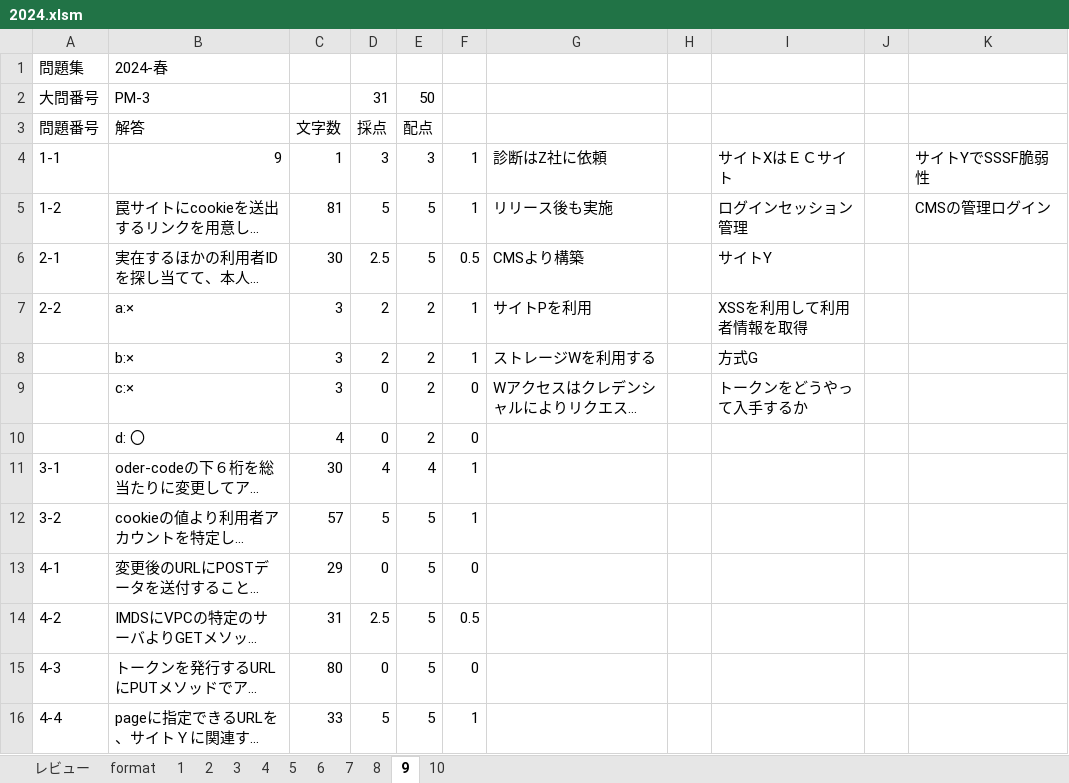
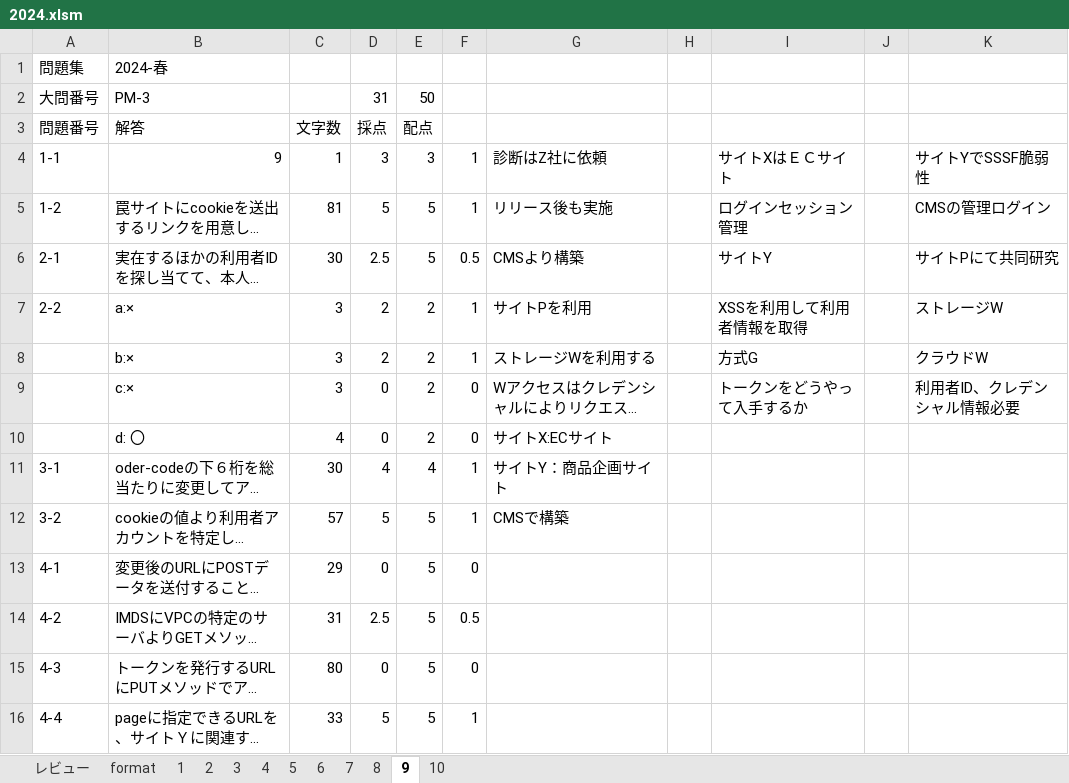
Before and after one commit to Shinichi0713/security_specialist, an Excel workbook: 2025/past_problems/2024.xlsm, sheet 9, drawn as a sheet; only a part is shown; long unchanged cells end in …; values as stored, in another font and other column widths than the file's, no borders; the diff covers the shown part only; the diff names each change by its address in the sheet, - before the commit and + after, or states it on an @@ line.

Commit message:
up

```diff
--- a/2025/past_problems/2024.xlsm (sheet 9)
+++ b/2025/past_problems/2024.xlsm (sheet 9)
-K6: (empty)
+K6: サイトPにて共同研究
-K7: (empty)
+K7: ストレージW
-K8: (empty)
+K8: クラウドW
-K9: (empty)
+K9: 利用者ID、クレデンシャル情報必要
-G10: (empty)
+G10: サイトX:ECサイト
-G11: (empty)
+G11: サイトY：商品企画サイト
-G12: (empty)
+G12: CMSで構築
```
Also changed, not shown: 11 added rows elsewhere in this sheet.
